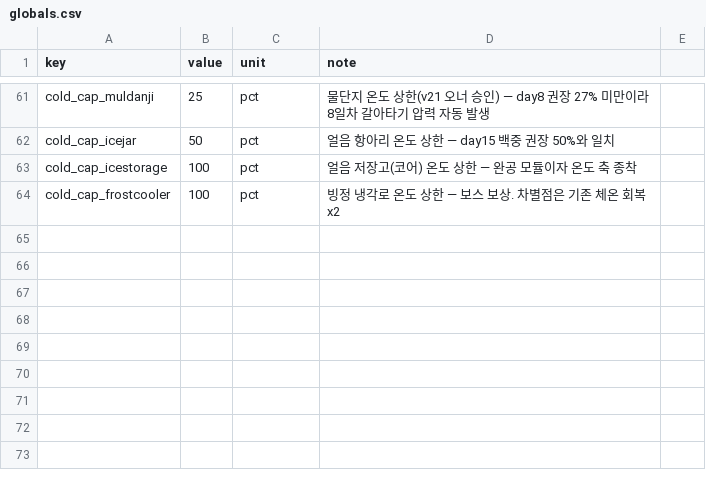
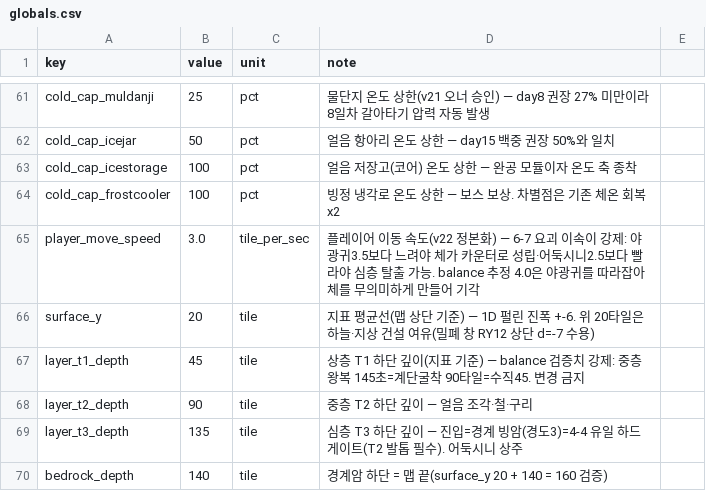
Before and after one commit to longzzo/visonAIGameDesignCrew, a CSV file: workspace/projects/pmrixgw33/kit/data/globals.csv, drawn as a sheet; only a part is shown, gaps mark what is left out; the diff names each change by its address in the sheet, - before the commit and + after, or states it on an @@ line.

```diff
--- a/workspace/projects/pmrixgw33/kit/data/globals.csv
+++ b/workspace/projects/pmrixgw33/kit/data/globals.csv
+row 65: player_move_speed | 3.0 | tile_per_sec | 플레이어 이동 속도(v22 정본화) — 6-7 요괴 이속이 강제: 야광귀3.5보다 느려야 체가 카운터로 성립·어둑시니2.5보다 빨라야 심층 탈출 가능. balance 추정 4.0은 야광귀를 따라잡아 체를 무의미하게 만들어 기각
+row 66: surface_y | 20 | tile | 지표 평균선(맵 상단 기준) — 1D 펄린 진폭 +-6. 위 20타일은 하늘·지상 건설 여유(밀폐 창 RY12 상단 d=-7 수용)
+row 67: layer_t1_depth | 45 | tile | 상층 T1 하단 깊이(지표 기준) — balance 검증치 강제: 중층 왕복 145초=계단굴착 90타일=수직45. 변경 금지
+row 68: layer_t2_depth | 90 | tile | 중층 T2 하단 깊이 — 얼음 조각·철·구리
+row 69: layer_t3_depth | 135 | tile | 심층 T3 하단 깊이 — 진입=경계 빙암(경도3)=4-4 유일 하드 게이트(T2 발톱 필수). 어둑시니 상주
+row 70: bedrock_depth | 140 | tile | 경계암 하단 = 맵 끝(surface_y 20 + 140 = 160 검증)
```
Also changed, not shown: workspace/projects/pmrixgw33/kit/data/mineral-tiers.csv, 3 other files.
